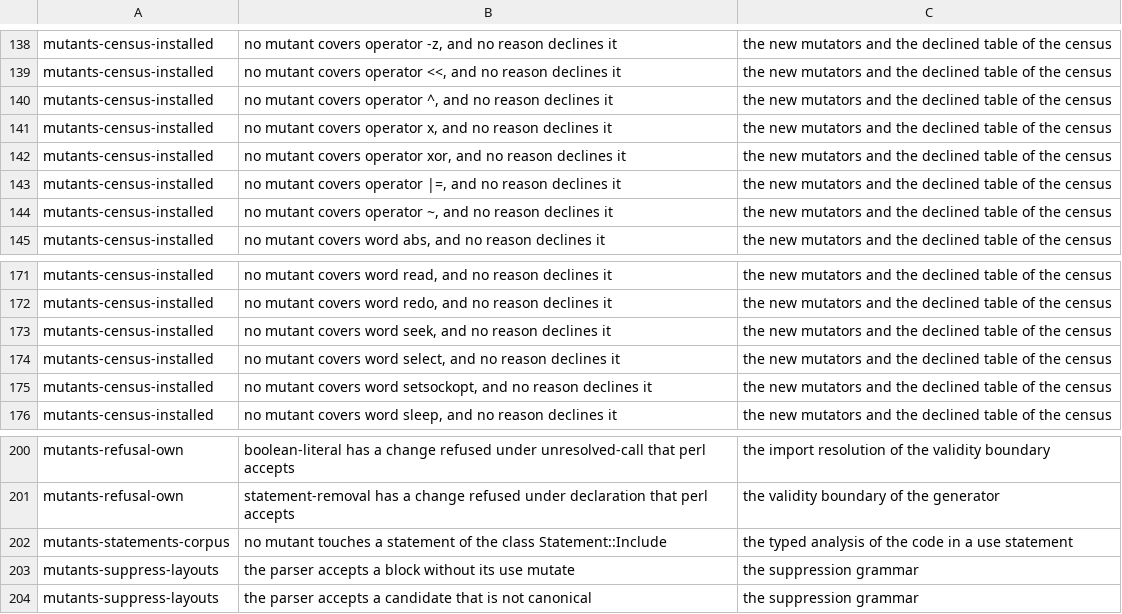
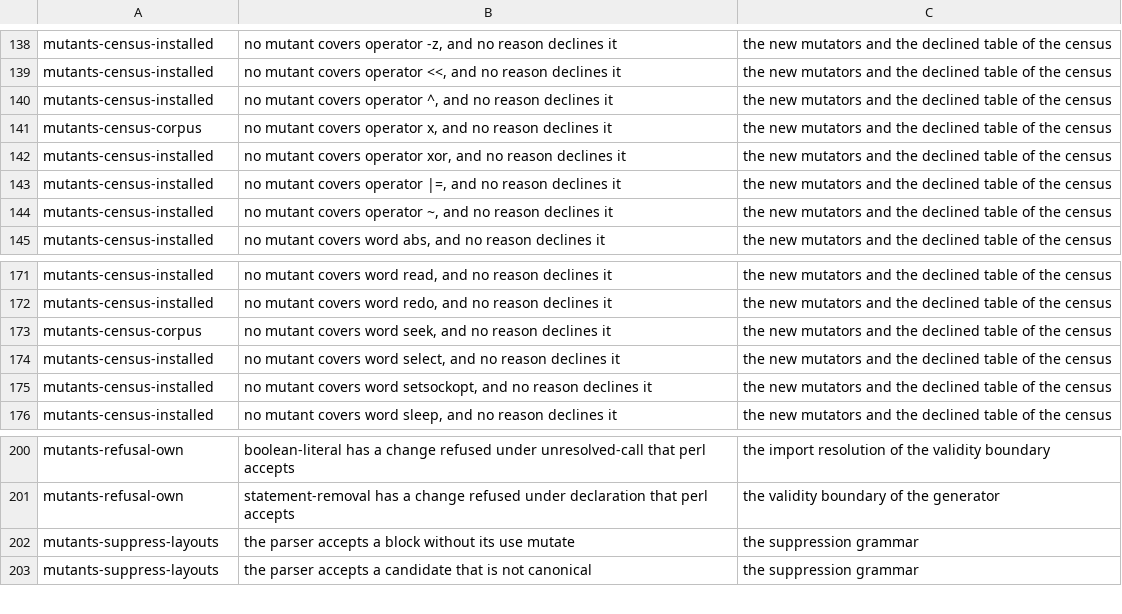
Before and after one commit to P4suta/Test-Mutation, a TSV file: t/open-findings.tsv, drawn as a sheet; only a part is shown, gaps mark what is left out.

Commit message:
test(discovery): count the new tokens of the typed errors in the census of the tool
The typed errors brought the repetition operator `x` and the word `seek` into the library.
The census of the corpus now meets both keys, so their findings move from the installed modules to the corpus.
The `use overload` statement of `Test::Mutation::Error` holds an anonymous subroutine with mutants.
The finding that no mutant touches a `use` statement of the corpus no longer reproduces.

```diff
--- a/t/open-findings.tsv
+++ b/t/open-findings.tsv
@@ -140,3 +140,3 @@ mutants-census-installed	no mutant covers operator <<, and no reason declines it
 mutants-census-installed	no mutant covers operator ^, and no reason declines it	the new mutators and the declined table of the census
-mutants-census-installed	no mutant covers operator x, and no reason declines it	the new mutators and the declined table of the census
+mutants-census-corpus	no mutant covers operator x, and no reason declines it	the new mutators and the declined table of the census
 mutants-census-installed	no mutant covers operator xor, and no reason declines it	the new mutators and the declined table of the census
@@ -172,3 +172,3 @@ mutants-census-installed	no mutant covers word read, and no reason declines it	t
 mutants-census-installed	no mutant covers word redo, and no reason declines it	the new mutators and the declined table of the census
-mutants-census-installed	no mutant covers word seek, and no reason declines it	the new mutators and the declined table of the census
+mutants-census-corpus	no mutant covers word seek, and no reason declines it	the new mutators and the declined table of the census
 mutants-census-installed	no mutant covers word select, and no reason declines it	the new mutators and the declined table of the census
@@ -201,3 +201,2 @@ mutants-refusal-own	boolean-literal has a change refused under unresolved-call t
 mutants-refusal-own	statement-removal has a change refused under declaration that perl accepts	the validity boundary of the generator
-mutants-statements-corpus	no mutant touches a statement of the class Statement::Include	the typed analysis of the code in a use statement
 mutants-suppress-layouts	the parser accepts a block without its use mutate	the suppression grammar
```
